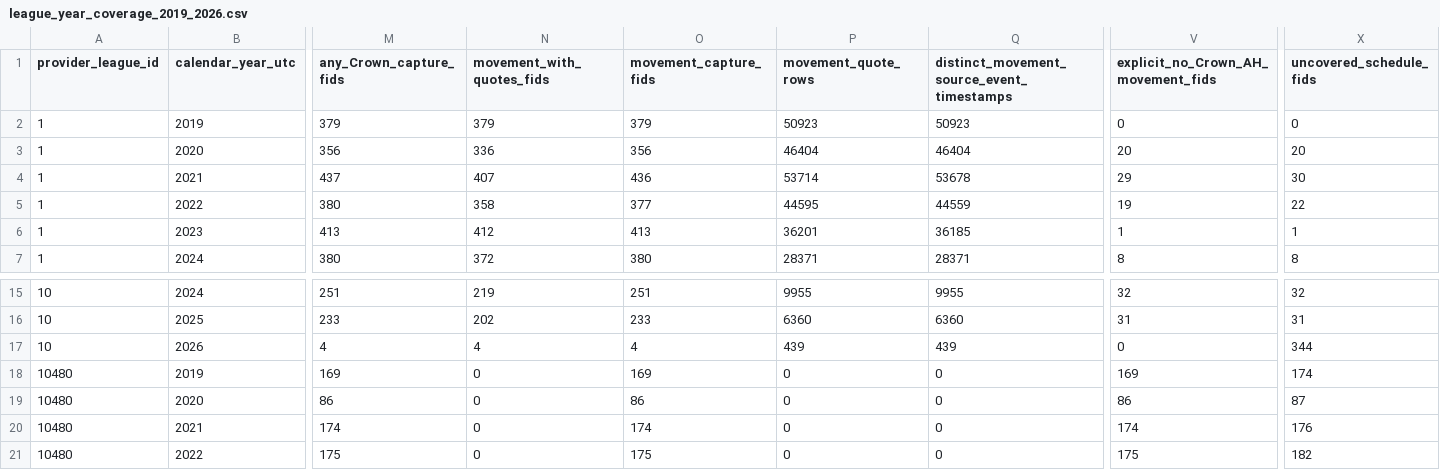
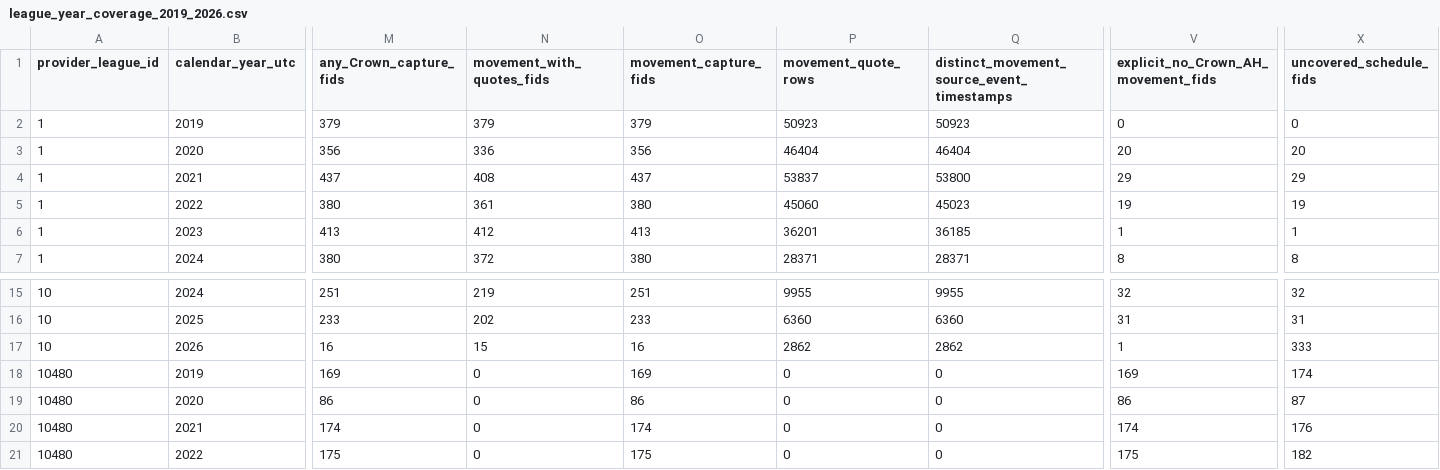
Before and after one commit to jimmybusML/quant-runner, a CSV file: research/data_recovery_2019_2026/league_year_coverage_2019_2026.csv, drawn as a sheet; only a part is shown, gaps mark what is left out; the diff names each change by its address in the sheet, - before the commit and + after, or states it on an @@ line.

Commit message:
data: reconcile 53-league schedule inventory

```diff
--- a/research/data_recovery_2019_2026/league_year_coverage_2019_2026.csv
+++ b/research/data_recovery_2019_2026/league_year_coverage_2019_2026.csv
-N4 (movement_with_quotes_fids): 407
+N4 (movement_with_quotes_fids): 408
-O4 (movement_capture_fids): 436
+O4 (movement_capture_fids): 437
-P4 (movement_quote_rows): 53714
+P4 (movement_quote_rows): 53837
-Q4: 53678
+Q4: 53800
-X4 (uncovered_schedule_fids): 30
+X4 (uncovered_schedule_fids): 29
-N5 (movement_with_quotes_fids): 358
+N5 (movement_with_quotes_fids): 361
-O5 (movement_capture_fids): 377
+O5 (movement_capture_fids): 380
-P5 (movement_quote_rows): 44595
+P5 (movement_quote_rows): 45060
-Q5: 44559
+Q5: 45023
-X5 (uncovered_schedule_fids): 22
+X5 (uncovered_schedule_fids): 19
-M17 (any_Crown_capture_fids): 4
+M17 (any_Crown_capture_fids): 16
-N17 (movement_with_quotes_fids): 4
+N17 (movement_with_quotes_fids): 15
-O17 (movement_capture_fids): 4
+O17 (movement_capture_fids): 16
-P17 (movement_quote_rows): 439
+P17 (movement_quote_rows): 2862
-Q17: 439
+Q17: 2862
-V17: 0
+V17: 1
-X17 (uncovered_schedule_fids): 344
+X17 (uncovered_schedule_fids): 333
```
Also changed, not shown: research/data_recovery_2019_2026/league_season_coverage_2019_2026.csv, 6 other files.
